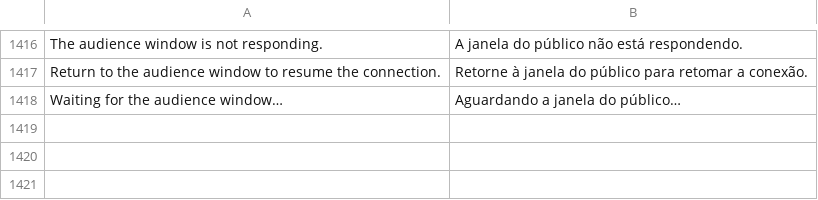
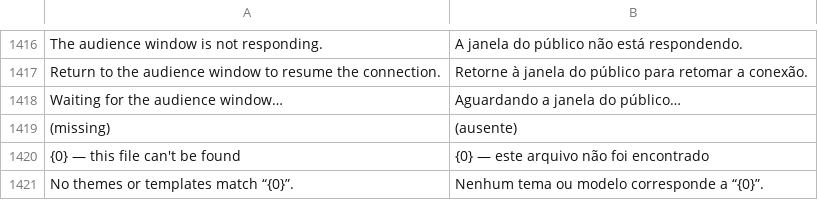
Before and after one commit to storytold/deckcraft, a TSV file: crates/ui-egui/src/i18n/pt-br.tsv, drawn as a sheet; only a part is shown, gaps mark what is left out.

Commit message:
fix(i18n): add missing backstage catalog entries for missing files and template filter

```diff
--- a/crates/ui-egui/src/i18n/pt-br.tsv
+++ b/crates/ui-egui/src/i18n/pt-br.tsv
@@ -1418 +1418,4 @@ Return to the audience window to resume the connection.	Retorne à janela do pú
 Waiting for the audience window…	Aguardando a janela do público…
+(missing)	(ausente)
+{0} — this file can't be found	{0} — este arquivo não foi encontrado
+No themes or templates match “{0}”.	Nenhum tema ou modelo corresponde a “{0}”.
```
Also changed, not shown: 2 other files.
